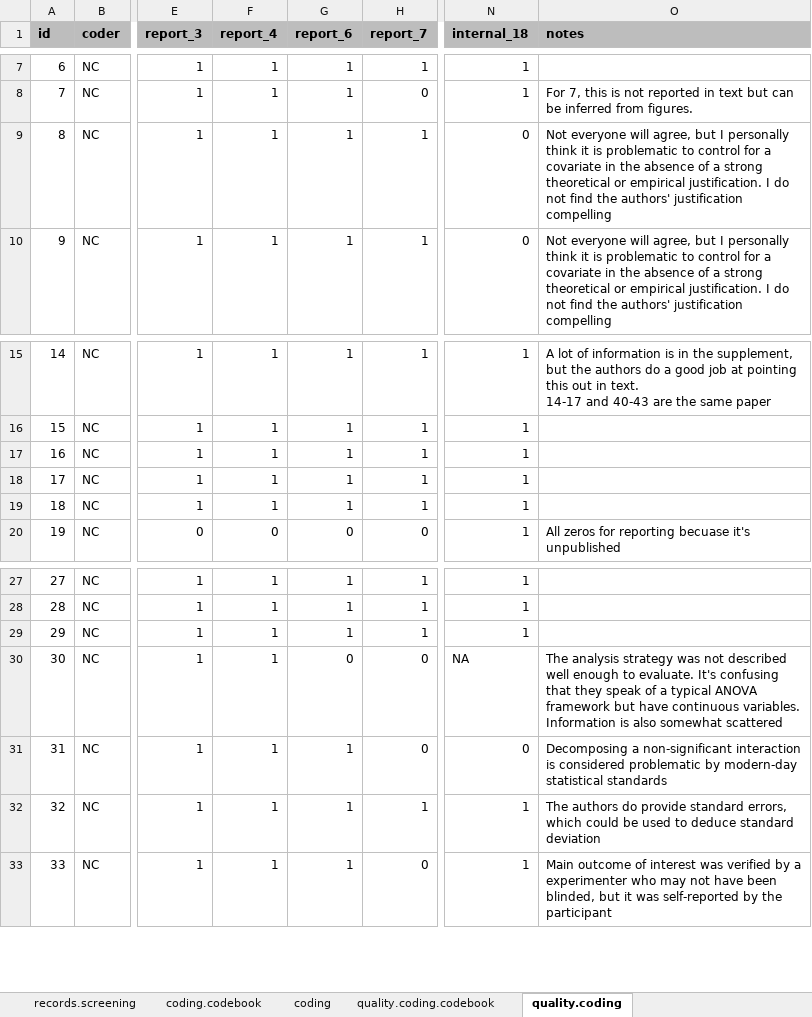
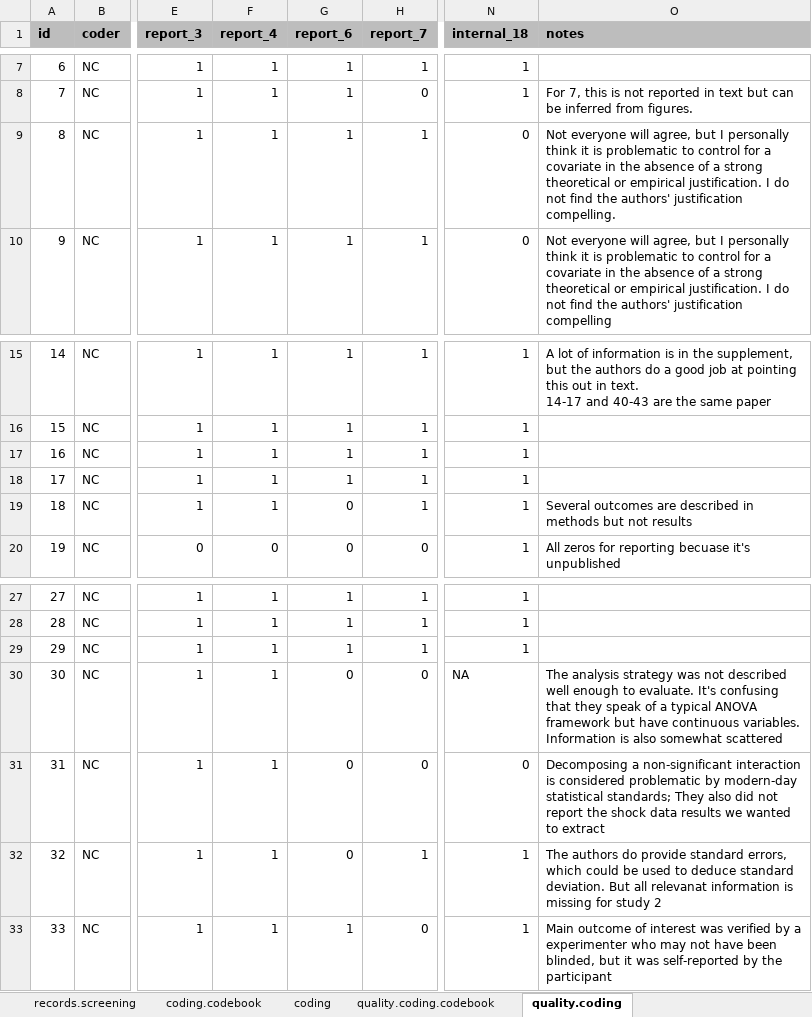
Before and after one commit to ColesNicholas/metaware, an Excel workbook: data/metaware_EsData_raw.xlsx, sheet quality.coding, drawn as a sheet; only a part is shown, gaps mark what is left out; values as stored, in another font and other column widths than the file's, no borders; charts and pictures not drawn; the diff names each change by its address in the sheet, - before the commit and + after, or states it on an @@ line.

Commit message:
Updated data sheet with notes about reporting issues and updated quality assessments

```diff
--- a/data/metaware_EsData_raw.xlsx (sheet quality.coding)
+++ b/data/metaware_EsData_raw.xlsx (sheet quality.coding)
-O9 (notes): …authors' justification compelling
+O9 (notes): …authors' justification compelling.
-G19 (report_6): 1
+G19 (report_6): 0
-O19 (notes): (empty)
+O19 (notes): Several outcomes are described in methods but not results
-G31:G32 (report_6): 1
+G31:G32 (report_6): 0
-O31 (notes): …modern-day statistical standards
+O31 (notes): …modern-day statistical standards; They also did not report the shock data results we wanted to extract
-O32 (notes): …deduce standard deviation
+O32 (notes): …deduce standard deviation. But all relevanat information is missing for study 2
```
Also changed, not shown: sheet coding, 3 other files.
